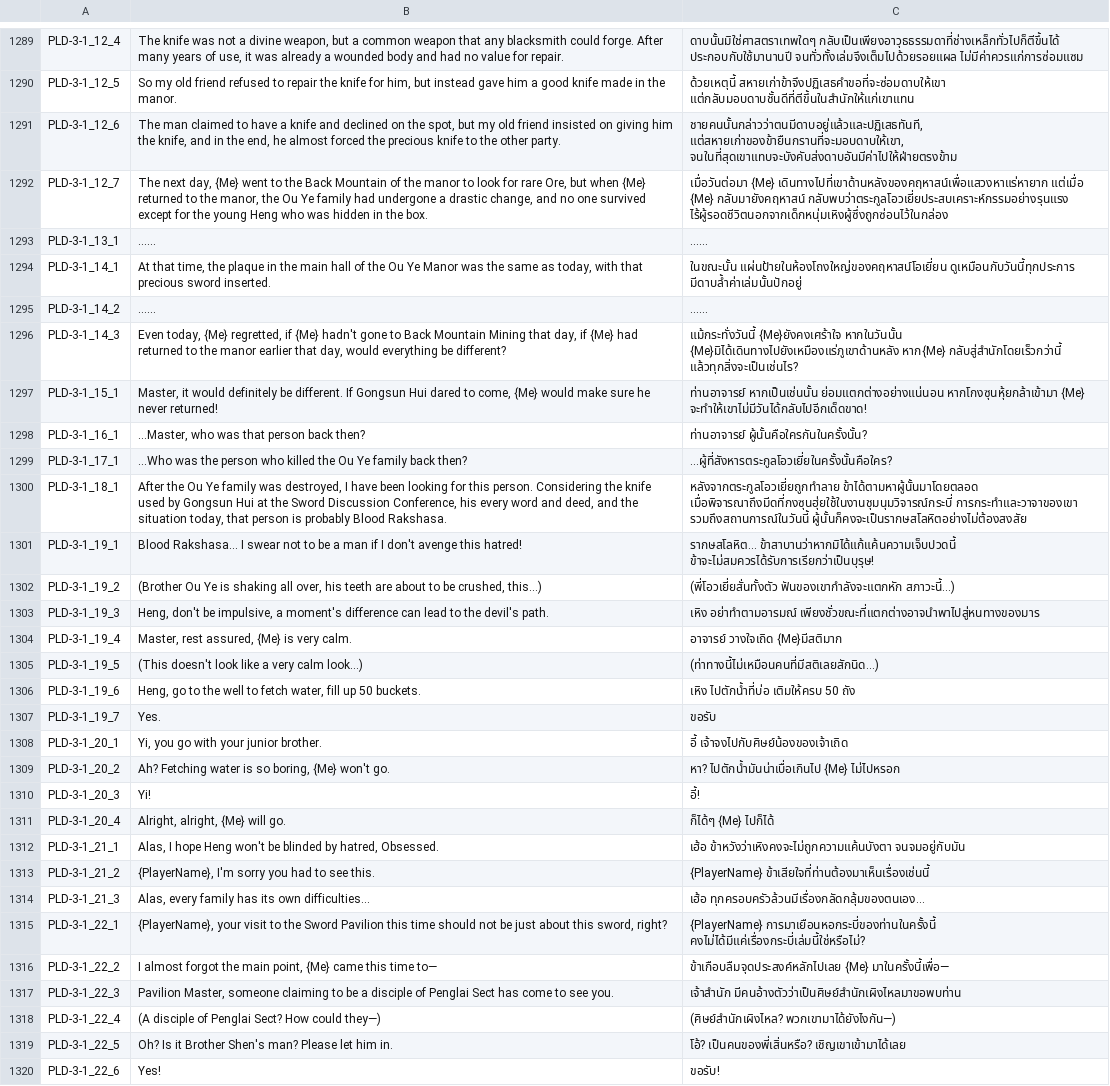
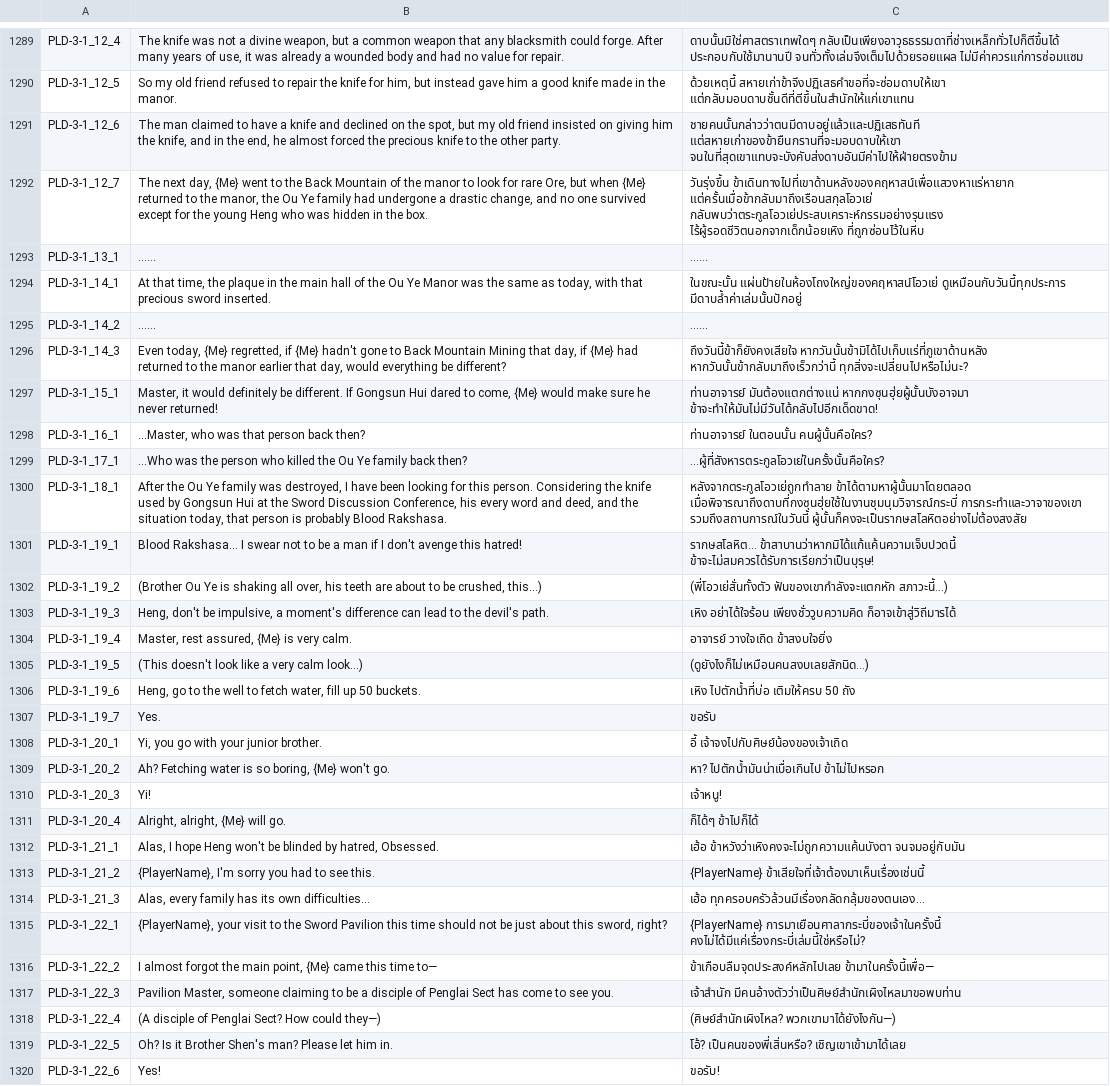
Before and after one commit to purepures/Wuliarc, a CSV file: WulinPy/GenerateCSVtoXSLX/csv_input/本地化数据_剧情_zq_Dlc4Only.csv, drawn as a sheet; only a part is shown, gaps mark what is left out; the diff covers the shown part only; the diff names each change by its address in the sheet, - before the commit and + after, or states it on an @@ line.

```diff
--- a/WulinPy/GenerateCSVtoXSLX/csv_input/本地化数据_剧情_zq_Dlc4Only.csv
+++ b/WulinPy/GenerateCSVtoXSLX/csv_input/本地化数据_剧情_zq_Dlc4Only.csv
-C1291: ชายคนนั้นกล่าวว่าตนมีดาบอยู่แล้วและปฏิเสธทันที, แต่สหายเก่าของข้ายืนกรานที่จะมอบดาบให้เขา, จนในที่สุดเขาแทบจะบังคับส่งดาบอันมีค่าไปให้ฝ่ายตรงข้าม
+C1291: ชายคนนั้นกล่าวว่าตนมีดาบอยู่แล้วและปฏิเสธทันที แต่สหายเก่าของข้ายืนกรานที่จะมอบดาบให้เขา จนในที่สุดเขาแทบจะบังคับส่งดาบอันมีค่าไปให้ฝ่ายตรงข้าม
-C1292: เมื่อวันต่อมา {Me} เดินทางไปที่เขาด้านหลังของคฤหาสน์เพื่อแสวงหาแร่หายาก แต่เมื่อ {Me} กลับมายังคฤหาสน์ กลับพบว่าตระกูลโอวเยี่ยประสบเคราะห์กรรมอย่างรุนแรง ไร้ผู้รอดชีวิตนอกจากเด็กหนุ่มเหิงผู้ซึ่งถูกซ่อนไว้ในกล่อง
+C1292: วันรุ่งขึ้น ข้าเดินทางไปที่เขาด้านหลังของคฤหาสน์เพื่อแสวงหาแร่หายาก แต่ครั้นเมื่อข้ากลับมาถึงเรือนสกุลโอวเย่ กลับพบว่าตระกูลโอวเย่ประสบเคราะห์กรรมอย่างรุนแรง ไร้ผู้รอดชีวิตนอกจากเด็กน้อยเหิง ที่ถูกซ่อนไว้ในหีบ
-C1294: ในขณะนั้น แผ่นป้ายในห้องโถงใหญ่ของคฤหาสน์โอเยี่ยน ดูเหมือนกับวันนี้ทุกประการ มีดาบล้ำค่าเล่มนั้นปักอยู่
+C1294: ในขณะนั้น แผ่นป้ายในห้องโถงใหญ่ของคฤหาสน์โอวเย่ ดูเหมือนกับวันนี้ทุกประการ มีดาบล้ำค่าเล่มนั้นปักอยู่
-C1296: แม้กระทั่งวันนี้ {Me}ยังคงเศร้าใจ หากในวันนั้น {Me}มิได้เดินทางไปยังเหมืองแร่ภูเขาด้านหลัง หาก{Me} กลับสู่สำนักโดยเร็วกว่านี้ แล้วทุกสิ่งจะเป็นเช่นไร?
+C1296: ถึงวันนี้ข้าก็ยังคงเสียใจ หากวันนั้นข้ามิได้ไปเก็บแร่ที่ภูเขาด้านหลัง หากวันนั้นข้ากลับมาถึงเร็วกว่านี้ ทุกสิ่งจะเปลี่ยนไปหรือไม่นะ?
-C1297: ท่านอาจารย์ หากเป็นเช่นนั้น ย่อมแตกต่างอย่างแน่นอน หากโกงซุนหุ้ยกล้าเข้ามา {Me} จะทำให้เขาไม่มีวันได้กลับไปอีกเด็ดขาด!
+C1297: ท่านอาจารย์ มันต้องแตกต่างแน่ หากกงซุนฮุ่ยผู้นั้นบังอาจมา ข้าจะทำให้มันไม่มีวันได้กลับไปอีกเด็ดขาด!
-C1298: ท่านอาจารย์ ผู้นั้นคือใครกันในครั้งนั้น?
+C1298: ท่านอาจารย์ ในตอนนั้น คนผู้นั้นคือใคร?
-C1299: ...ผู้ที่สังหารตระกูลโอวเยี่ยในครั้งนั้นคือใคร?
+C1299: ...ผู้ที่สังหารตระกูลโอวเย่ในครั้งนั้นคือใคร?
-C1300: หลังจากตระกูลโอวเยี่ยถูกทำลาย ข้าได้ตามหาผู้นั้นมาโดยตลอด เมื่อพิจารณาถึงมีดที่กงซุนฮุ่ยใช้ในงานชุมนุมวิจารณ์กระบี่ การกระทำและวาจาของเขา รวมถึงสถานการณ์ในวันนี้…
+C1300: หลังจากตระกูลโอวเย่ถูกทำลาย ข้าได้ตามหาผู้นั้นมาโดยตลอด เมื่อพิจารณาถึงดาบที่กงซุนฮุ่ยใช้ในงานชุมนุมวิจารณ์กระบี่ การกระทำและวาจาของเขา รวมถึงสถานการณ์ในวันนี้…
-C1302: (พี่โอวเยี่ยสั่นทั้งตัว ฟันของเขากำลังจะแตกหัก สภาวะนี้...)
+C1302: (พี่โอวเย่สั่นทั้งตัว ฟันของเขากำลังจะแตกหัก สภาวะนี้...)
-C1303: เหิง อย่าทำตามอารมณ์ เพียงชั่วขณะที่แตกต่างอาจนำพาไปสู่หนทางของมาร
+C1303: เหิง อย่าได้ใจร้อน เพียงชั่ววูบความคิด ก็อาจเข้าสู่วิถีมารได้
-C1304: อาจารย์ วางใจเถิด {Me}มีสติมาก
+C1304: อาจารย์ วางใจเถิด ข้าสงบใจยิ่ง
-C1305: (ท่าทางนี้ไม่เหมือนคนที่มีสติเลยสักนิด...)
+C1305: (ดูยังไงก็ไม่เหมือนคนสงบเลยสักนิด...)
-C1309: หา? ไปตักน้ำมันน่าเบื่อเกินไป {Me} ไม่ไปหรอก
+C1309: หา? ไปตักน้ำมันน่าเบื่อเกินไป ข้าไม่ไปหรอก
-C1310: อี้!
+C1310: เจ้าหนู!
-C1311: ก็ได้ๆ {Me} ไปก็ได้
+C1311: ก็ได้ๆ ข้าไปก็ได้
-C1313: {PlayerName} ข้าเสียใจที่ท่านต้องมาเห็นเรื่องเช่นนี้
+C1313: {PlayerName} ข้าเสียใจที่เจ้าต้องมาเห็นเรื่องเช่นนี้
-C1315: {PlayerName} การมาเยือนหอกระบี่ของท่านในครั้งนี้ คงไม่ได้มีแค่เรื่องกระบี่เล่มนี้ใช่หรือไม่?
+C1315: {PlayerName} การมาเยือนศาลากระบี่ของเจ้าในครั้งนี้ คงไม่ได้มีแค่เรื่องกระบี่เล่มนี้ใช่หรือไม่?
-C1316: ข้าเกือบลืมจุดประสงค์หลักไปเลย {Me} มาในครั้งนี้เพื่อ—
+C1316: ข้าเกือบลืมจุดประสงค์หลักไปเลย ข้ามาในครั้งนี้เพื่อ—
```
Also changed, not shown: 62 edited cells elsewhere in this file, WulinPy/GenerateCSVtoXSLX/csv_input/本地化数据_剧情_pzh_Dlc4Only.csv, WulinPy/GenerateCSVtoXSLX/csv_input/本地化数据_答题.csv, 2 other files.
